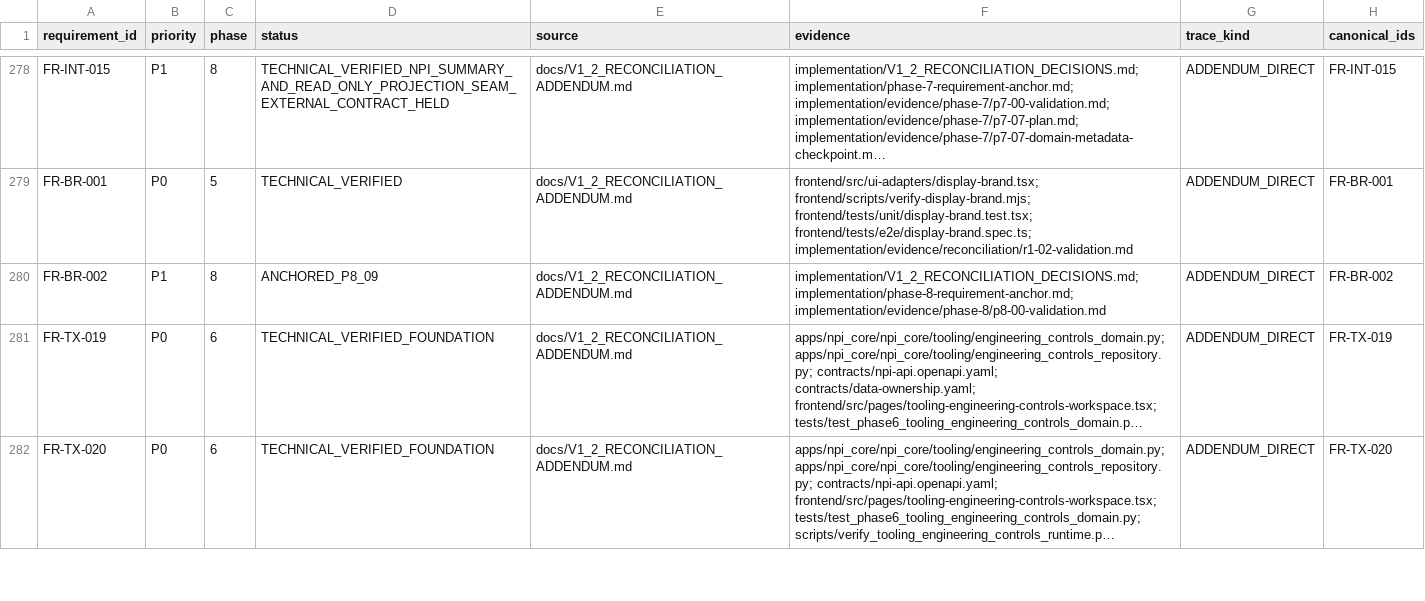
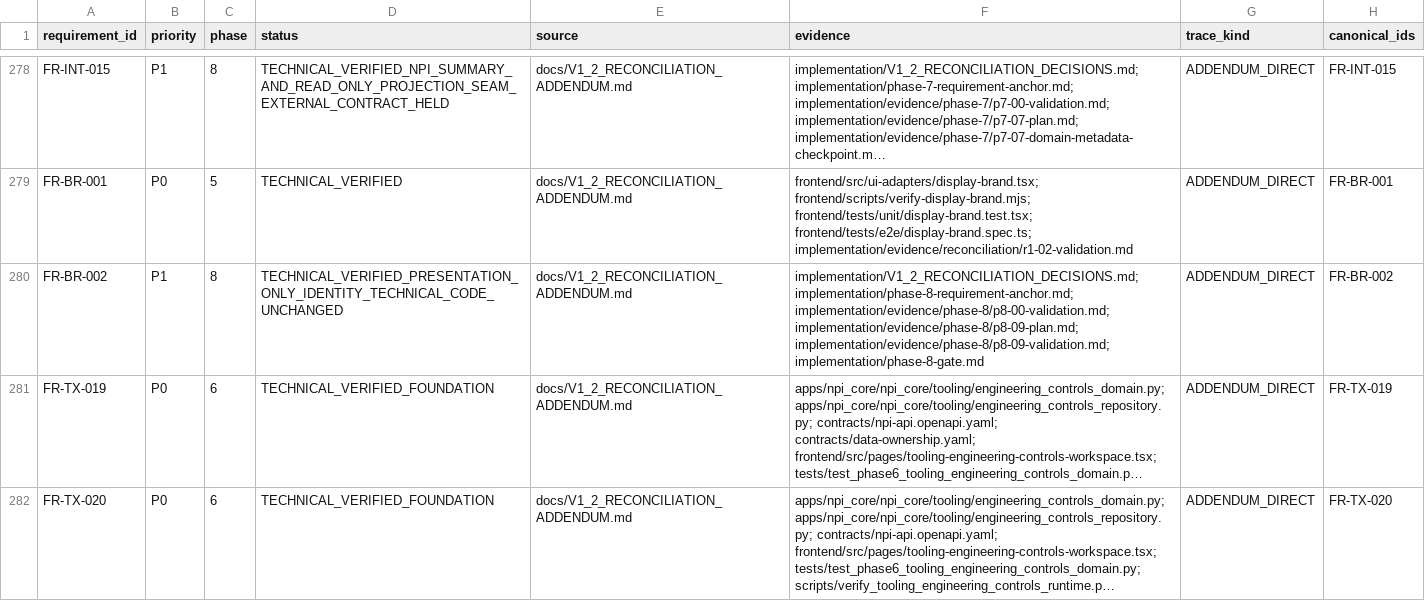
Before and after one commit to kaibowang-hash/jce_npi, a CSV file: implementation/REQUIREMENT_TRACEABILITY.csv, drawn as a sheet; only a part is shown, gaps mark what is left out; long unchanged cells end in …; the diff names each change by its address in the sheet, - before the commit and + after, or states it on an @@ line.

Commit message:
docs(phase-8): close integration and anchor phase 9

```diff
--- a/implementation/REQUIREMENT_TRACEABILITY.csv
+++ b/implementation/REQUIREMENT_TRACEABILITY.csv
-D280 (status): ANCHORED_P8_09
+D280 (status): TECHNICAL_VERIFIED_PRESENTATION_ONLY_IDENTITY_TECHNICAL_CODE_UNCHANGED
-F280 (evidence): implementation/V1_2_RECONCILIATION_DECISIONS.md; implementation/phase-8-requirement-anchor.md; implementation/evidence/phase-8/p8-00-validation.md
+F280 (evidence): implementation/V1_2_RECONCILIATION_DECISIONS.md; implementation/phase-8-requirement-anchor.md; implementation/evidence/phase-8/p8-00-validation.md; implementation/evidence/phase-8/p8-09-plan.md; implementation/evidence/phase-8/p8-09-validation.md; implementation/phase-8-gate.md
```
Also changed, not shown: 16 other files.
